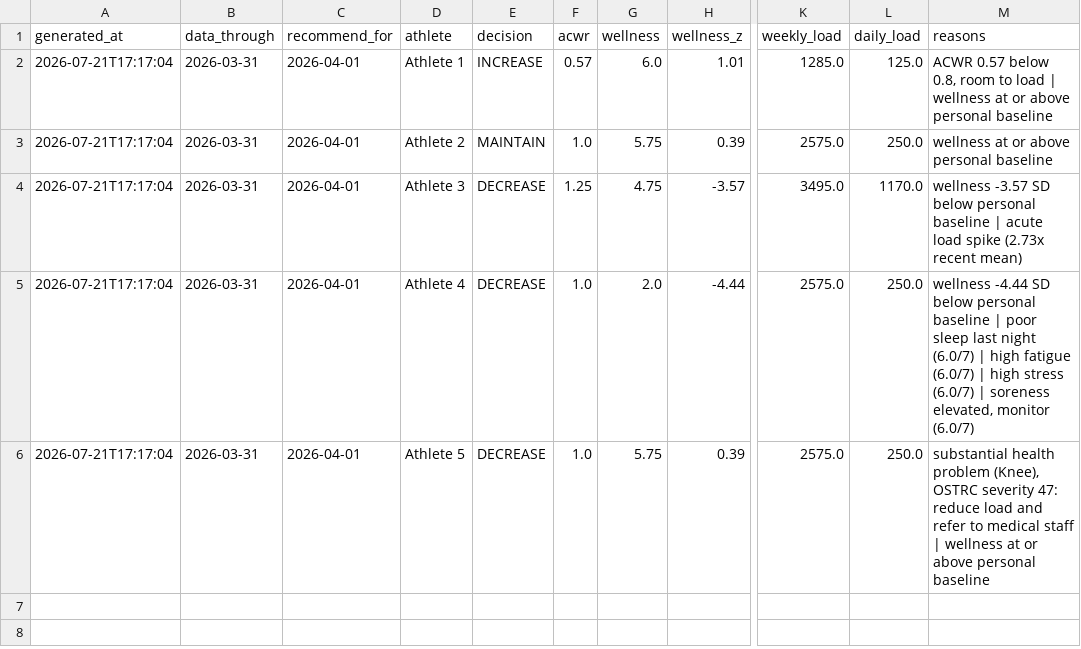
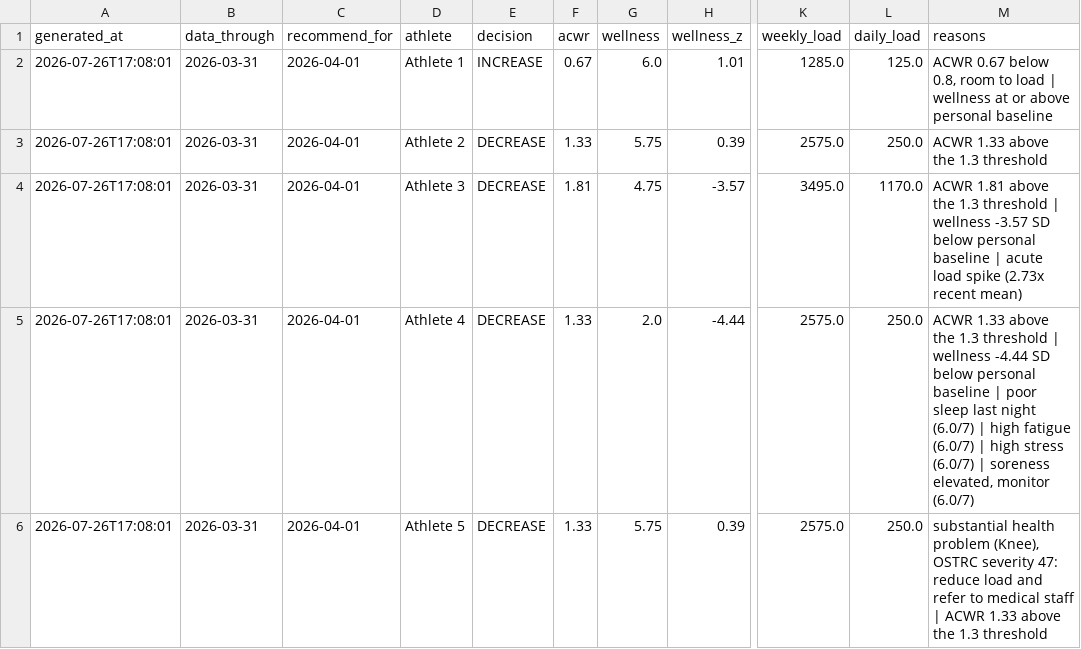
Before and after one commit to sabri0/hbd, a CSV file: validation/S5_example_audit.csv, drawn as a sheet; only a part is shown, gaps mark what is left out; the diff names each change by its address in the sheet, - before the commit and + after, or states it on an @@ line.

Commit message:
HBOD alignment: uncoupled ACWR docs, single threshold, refreshed S5/S6 artifacts

```diff
--- a/validation/S5_example_audit.csv
+++ b/validation/S5_example_audit.csv
-A2:A6 (generated_at): 2026-07-21T17:17:04
+A2:A6 (generated_at): 2026-07-26T17:08:01
-F2 (acwr): 0.57
+F2 (acwr): 0.67
-M2 (reasons): ACWR 0.57 below 0.8,…
+M2 (reasons): ACWR 0.67 below 0.8,…
-E3 (decision): MAINTAIN
+E3 (decision): DECREASE
-F3 (acwr): 1.0
+F3 (acwr): 1.33
-M3 (reasons): wellness at or above personal baseline
+M3 (reasons): ACWR 1.33 above the 1.3 threshold
-F4 (acwr): 1.25
+F4 (acwr): 1.81
-M4 (reasons): wellness -3.57…
+M4 (reasons): ACWR 1.81 above the 1.3 threshold | wellness -3.57…
-F5:F6 (acwr): 1.0
+F5:F6 (acwr): 1.33
-M5 (reasons): wellness -4.44…
+M5 (reasons): ACWR 1.33 above the 1.3 threshold | wellness -4.44…
-M6 (reasons): …staff | wellness at or above personal baseline
+M6 (reasons): …staff | ACWR 1.33 above the 1.3 threshold
```
Also changed, not shown: 15 other files.
